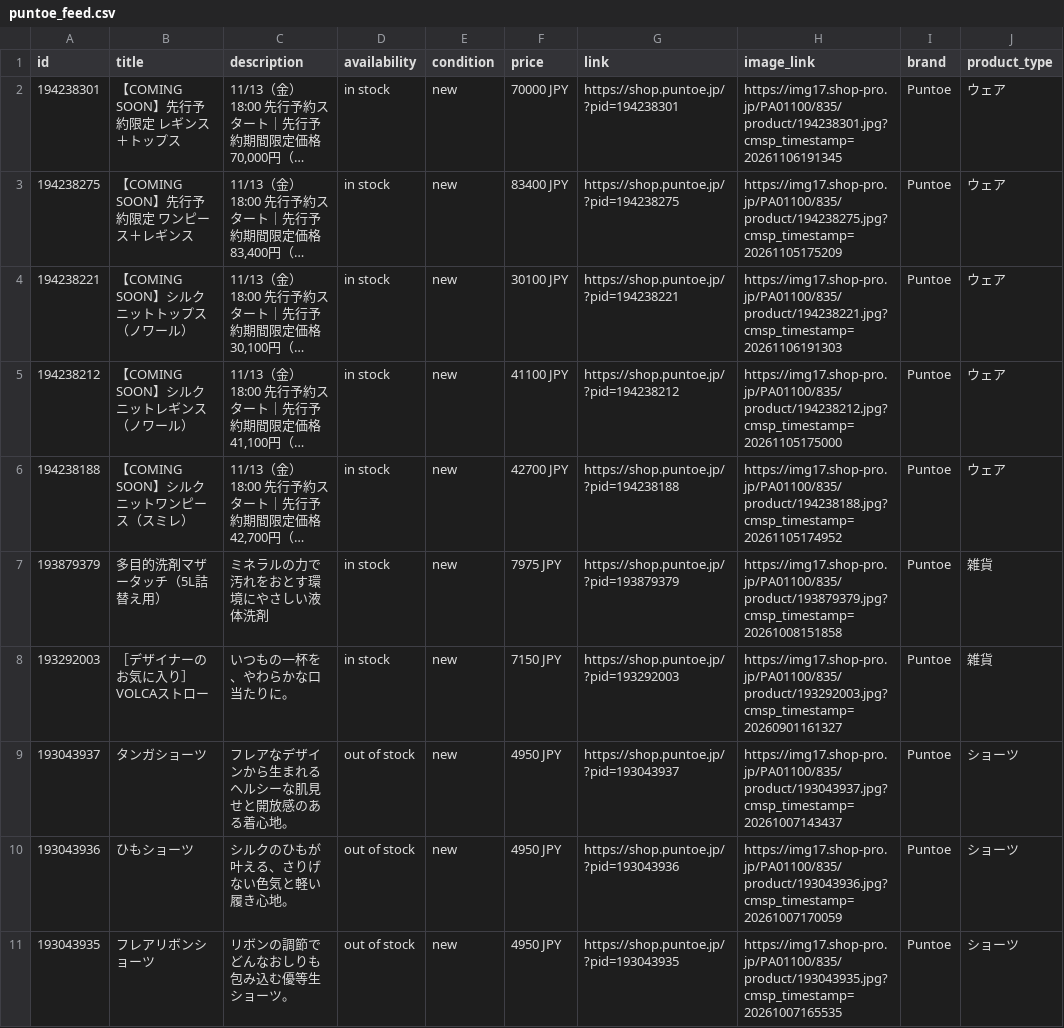
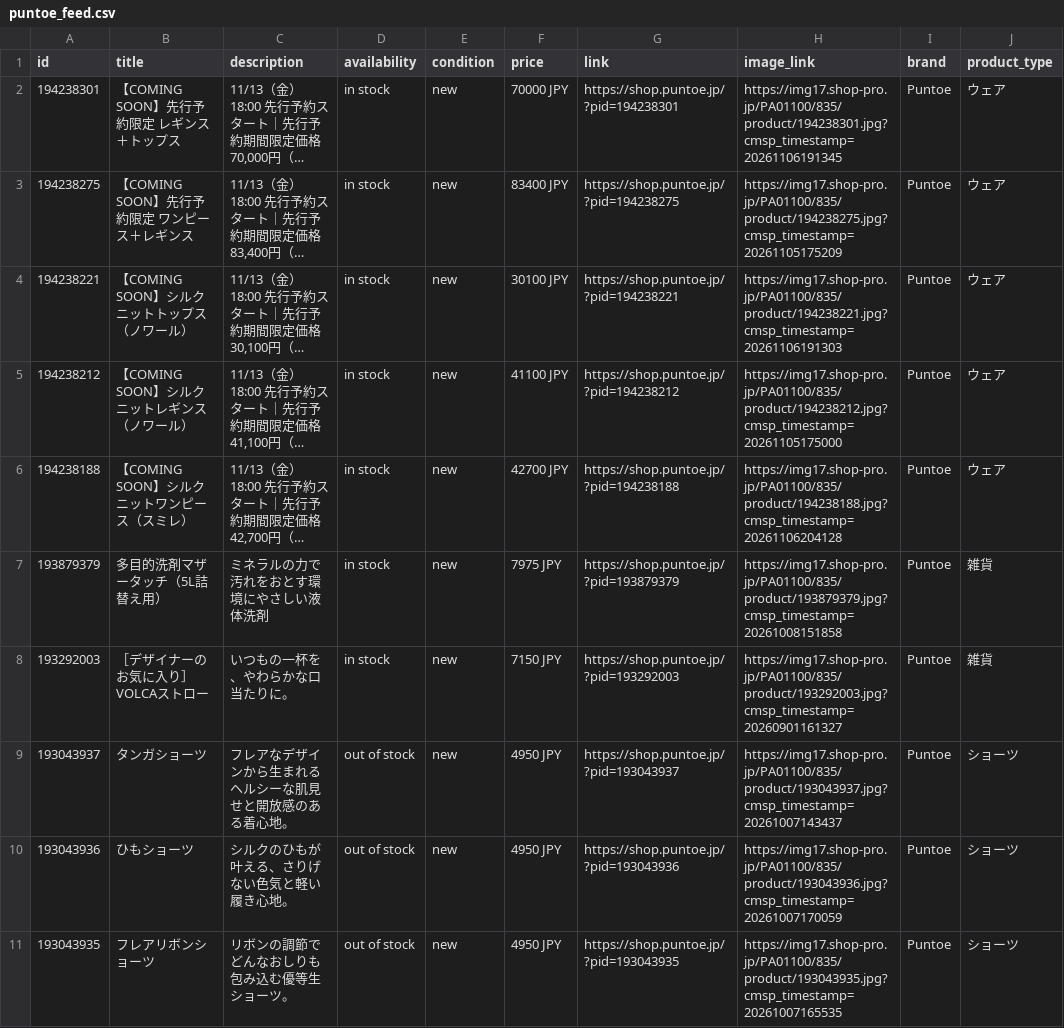
Before and after one commit to matsumoto000natsuki-blip/puntoe-feed, a CSV file: puntoe_feed.csv, drawn as a sheet; only a part is shown; long unchanged cells end in …; the diff names each change by its address in the sheet, - before the commit and + after, or states it on an @@ line.

```diff
--- a/puntoe_feed.csv
+++ b/puntoe_feed.csv
-H6 (image_link): https://img17.shop-pro.jp/PA01100/835/product/194238188.jpg?cmsp_timestamp=20261105174952
+H6 (image_link): https://img17.shop-pro.jp/PA01100/835/product/194238188.jpg?cmsp_timestamp=20261106204128
```
